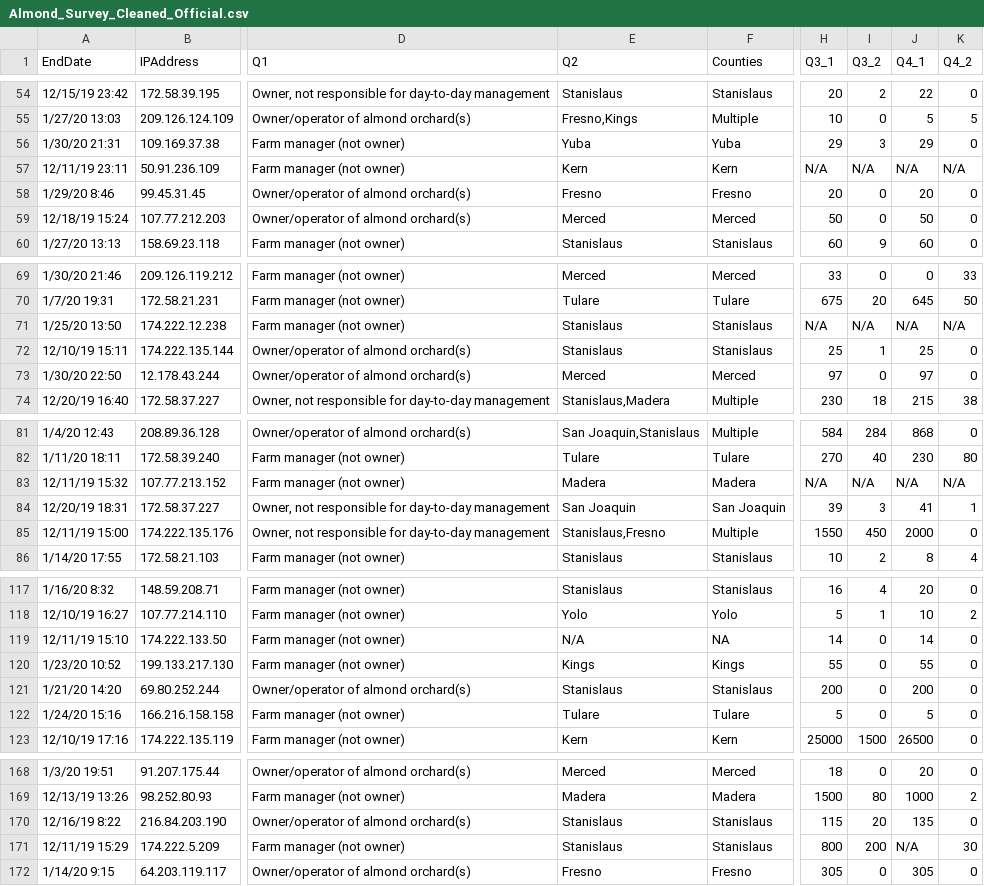
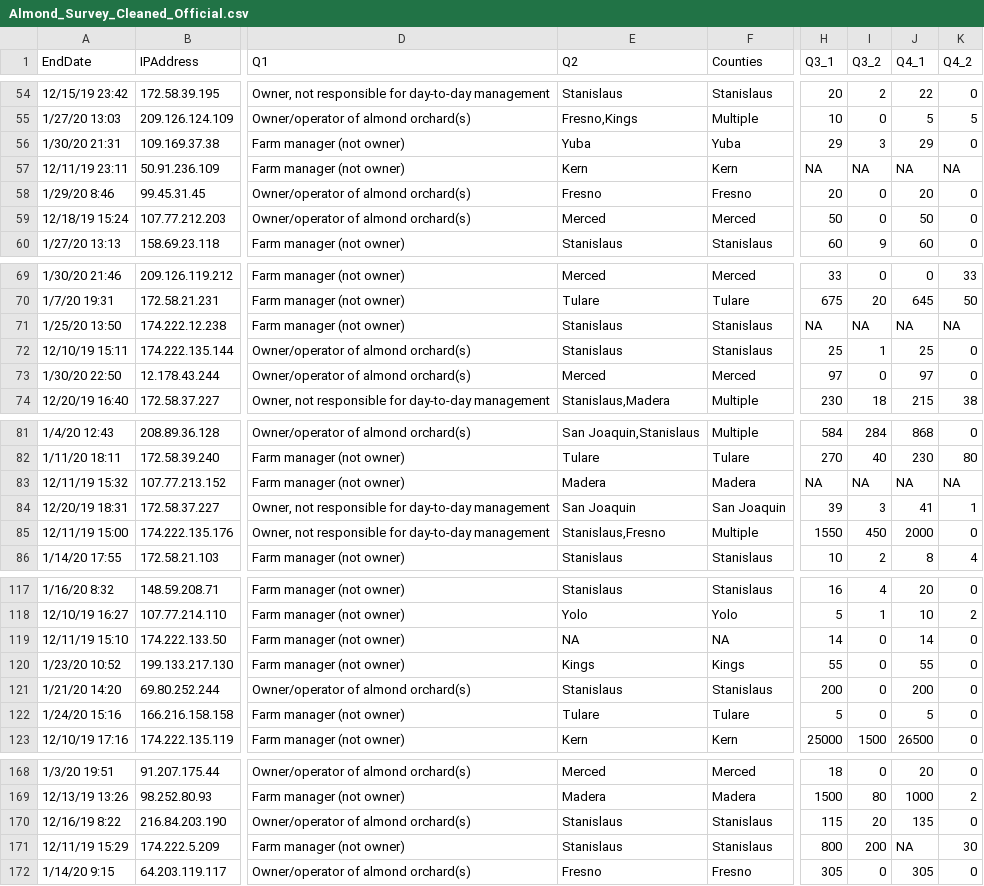
Before and after one commit to emac2020/Environmental_Data_Analytics_2020, a CSV file: Almond_Survey_Cleaned_Official.csv, drawn as a sheet; only a part is shown, gaps mark what is left out; the diff names each change by its address in the sheet, - before the commit and + after, or states it on an @@ line.

Commit message:
Almond survey

```diff
--- a/Almond_Survey_Cleaned_Official.csv
+++ b/Almond_Survey_Cleaned_Official.csv
-H57 (Q3_1): N/A
+H57 (Q3_1): NA
-I57 (Q3_2): N/A
+I57 (Q3_2): NA
-J57 (Q4_1): N/A
+J57 (Q4_1): NA
-K57 (Q4_2): N/A
+K57 (Q4_2): NA
-H71 (Q3_1): N/A
+H71 (Q3_1): NA
-I71 (Q3_2): N/A
+I71 (Q3_2): NA
-J71 (Q4_1): N/A
+J71 (Q4_1): NA
-K71 (Q4_2): N/A
+K71 (Q4_2): NA
-H83 (Q3_1): N/A
+H83 (Q3_1): NA
-I83 (Q3_2): N/A
+I83 (Q3_2): NA
-J83 (Q4_1): N/A
+J83 (Q4_1): NA
-K83 (Q4_2): N/A
+K83 (Q4_2): NA
-E119 (Q2): N/A
+E119 (Q2): NA
-J171 (Q4_1): N/A
+J171 (Q4_1): NA
```
Also changed, not shown: 2 other files.
